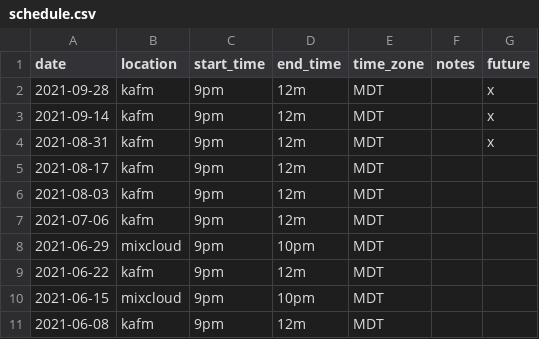
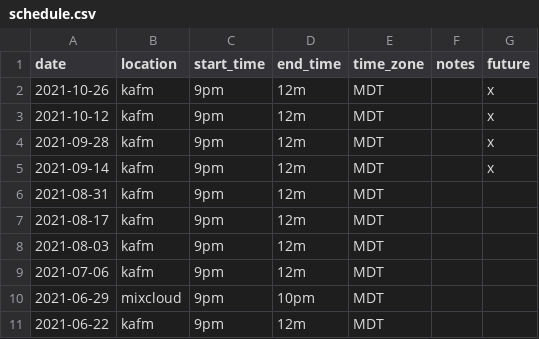
Before and after one commit to ubikorp/lacking.org, a CSV file: _data/schedule.csv, drawn as a sheet; only a part is shown; the shorter side is filled out with more unchanged rows.

Commit message:
Update schedule

```diff
--- a/_data/schedule.csv
+++ b/_data/schedule.csv
@@ -1,5 +1,7 @@
 date,location,start_time,end_time,time_zone,notes,future
+2021-10-26,kafm,9pm,12m,MDT,,x
+2021-10-12,kafm,9pm,12m,MDT,,x
 2021-09-28,kafm,9pm,12m,MDT,,x
 2021-09-14,kafm,9pm,12m,MDT,,x
-2021-08-31,kafm,9pm,12m,MDT,,x
+2021-08-31,kafm,9pm,12m,MDT,,
 2021-08-17,kafm,9pm,12m,MDT,,
```
